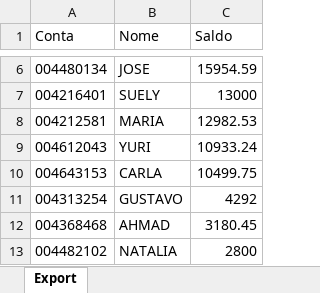
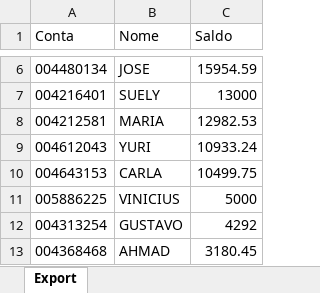
Before and after one commit to bluemetrixgit/Mesa_de_operacao, an Excel workbook: Saldo.xlsx, sheet Export, drawn as a sheet; only a part is shown, gaps mark what is left out; the shorter side is filled out with more unchanged rows; values as stored, in another font and other column widths than the file's, no borders; the diff names each change by its address in the sheet, - before the commit and + after, or states it on an @@ line.

Commit message:
Add files via upload

```diff
--- a/Saldo.xlsx (sheet Export)
+++ b/Saldo.xlsx (sheet Export)
+row 11: 005886225 | VINICIUS | 5000
```
